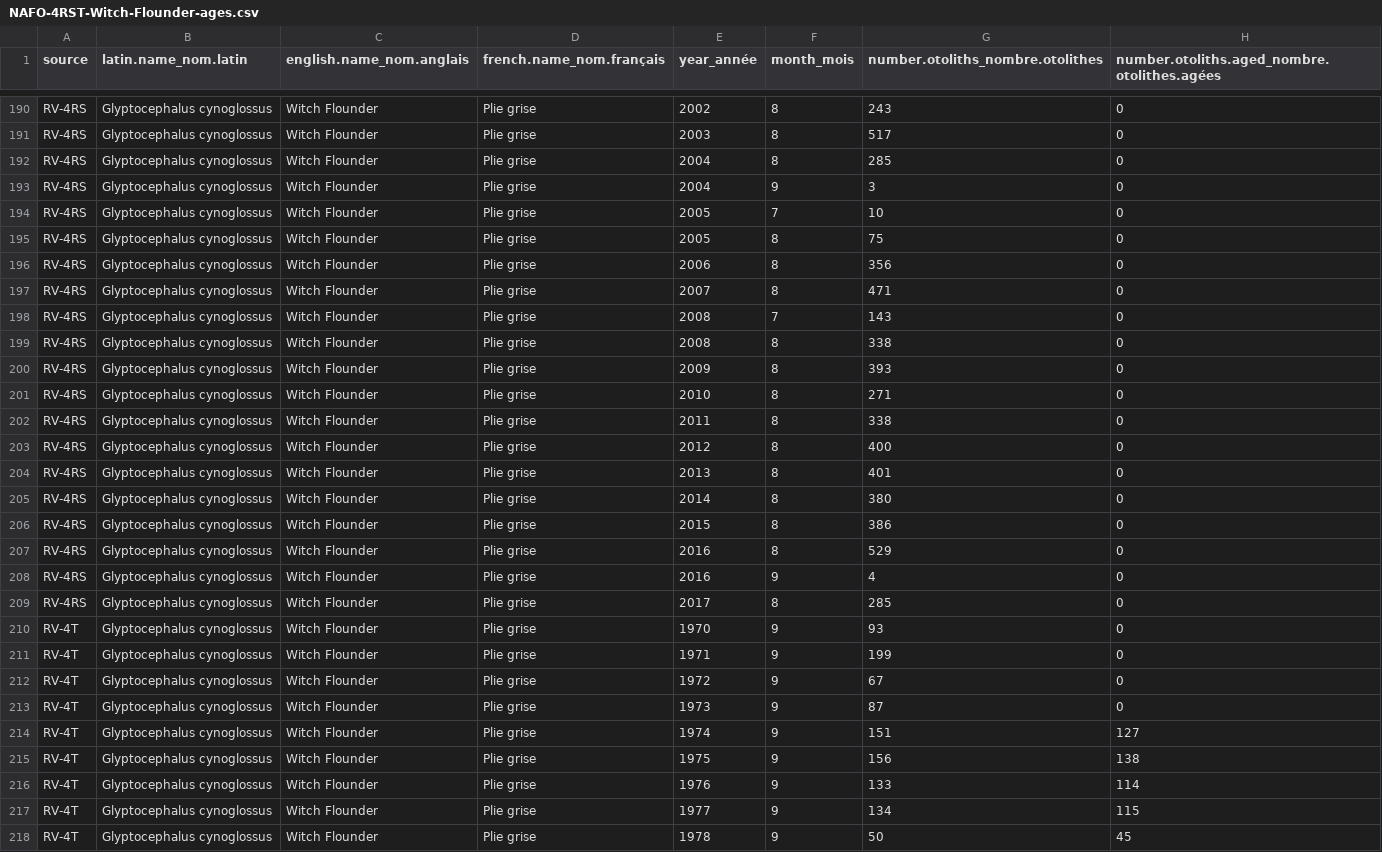
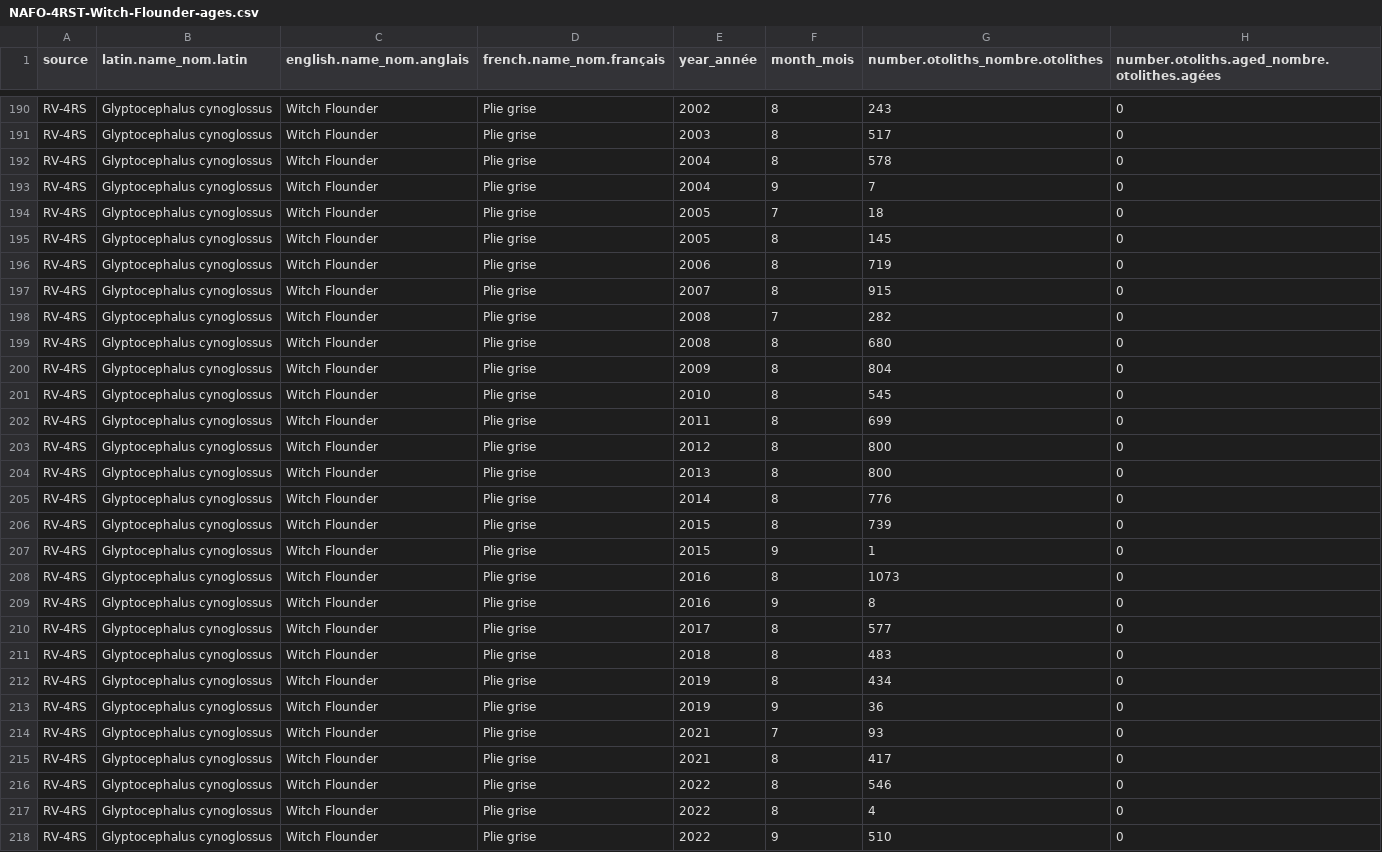
Before and after one commit to dfo-gulf-science/fgp-datasets, a CSV file: otolith_collection/NAFO-4RST-Witch-Flounder-ages.csv, drawn as a sheet; only a part is shown, gaps mark what is left out; the shorter side is filled out with more unchanged rows; the diff covers the shown part only.

```diff
--- a/otolith_collection/NAFO-4RST-Witch-Flounder-ages.csv
+++ b/otolith_collection/NAFO-4RST-Witch-Flounder-ages.csv
@@ -191,19 +191,28 @@
 "RV-4RS","Glyptocephalus cynoglossus","Witch Flounder","Plie grise",2003,8,517,0
-"RV-4RS","Glyptocephalus cynoglossus","Witch Flounder","Plie grise",2004,8,285,0
-"RV-4RS","Glyptocephalus cynoglossus","Witch Flounder","Plie grise",2004,9,3,0
-"RV-4RS","Glyptocephalus cynoglossus","Witch Flounder","Plie grise",2005,7,10,0
-"RV-4RS","Glyptocephalus cynoglossus","Witch Flounder","Plie grise",2005,8,75,0
-"RV-4RS","Glyptocephalus cynoglossus","Witch Flounder","Plie grise",2006,8,356,0
-"RV-4RS","Glyptocephalus cynoglossus","Witch Flounder","Plie grise",2007,8,471,0
-"RV-4RS","Glyptocephalus cynoglossus","Witch Flounder","Plie grise",2008,7,143,0
-"RV-4RS","Glyptocephalus cynoglossus","Witch Flounder","Plie grise",2008,8,338,0
-"RV-4RS","Glyptocephalus cynoglossus","Witch Flounder","Plie grise",2009,8,393,0
-"RV-4RS","Glyptocephalus cynoglossus","Witch Flounder","Plie grise",2010,8,271,0
-"RV-4RS","Glyptocephalus cynoglossus","Witch Flounder","Plie grise",2011,8,338,0
-"RV-4RS","Glyptocephalus cynoglossus","Witch Flounder","Plie grise",2012,8,400,0
-"RV-4RS","Glyptocephalus cynoglossus","Witch Flounder","Plie grise",2013,8,401,0
-"RV-4RS","Glyptocephalus cynoglossus","Witch Flounder","Plie grise",2014,8,380,0
-"RV-4RS","Glyptocephalus cynoglossus","Witch Flounder","Plie grise",2015,8,386,0
-"RV-4RS","Glyptocephalus cynoglossus","Witch Flounder","Plie grise",2016,8,529,0
-"RV-4RS","Glyptocephalus cynoglossus","Witch Flounder","Plie grise",2016,9,4,0
-"RV-4RS","Glyptocephalus cynoglossus","Witch Flounder","Plie grise",2017,8,285,0
+"RV-4RS","Glyptocephalus cynoglossus","Witch Flounder","Plie grise",2004,8,578,0
+"RV-4RS","Glyptocephalus cynoglossus","Witch Flounder","Plie grise",2004,9,7,0
+"RV-4RS","Glyptocephalus cynoglossus","Witch Flounder","Plie grise",2005,7,18,0
+"RV-4RS","Glyptocephalus cynoglossus","Witch Flounder","Plie grise",2005,8,145,0
+"RV-4RS","Glyptocephalus cynoglossus","Witch Flounder","Plie grise",2006,8,719,0
+"RV-4RS","Glyptocephalus cynoglossus","Witch Flounder","Plie grise",2007,8,915,0
+"RV-4RS","Glyptocephalus cynoglossus","Witch Flounder","Plie grise",2008,7,282,0
+"RV-4RS","Glyptocephalus cynoglossus","Witch Flounder","Plie grise",2008,8,680,0
+"RV-4RS","Glyptocephalus cynoglossus","Witch Flounder","Plie grise",2009,8,804,0
+"RV-4RS","Glyptocephalus cynoglossus","Witch Flounder","Plie grise",2010,8,545,0
+"RV-4RS","Glyptocephalus cynoglossus","Witch Flounder","Plie grise",2011,8,699,0
+"RV-4RS","Glyptocephalus cynoglossus","Witch Flounder","Plie grise",2012,8,800,0
+"RV-4RS","Glyptocephalus cynoglossus","Witch Flounder","Plie grise",2013,8,800,0
+"RV-4RS","Glyptocephalus cynoglossus","Witch Flounder","Plie grise",2014,8,776,0
+"RV-4RS","Glyptocephalus cynoglossus","Witch Flounder","Plie grise",2015,8,739,0
+"RV-4RS","Glyptocephalus cynoglossus","Witch Flounder","Plie grise",2015,9,1,0
+"RV-4RS","Glyptocephalus cynoglossus","Witch Flounder","Plie grise",2016,8,1073,0
+"RV-4RS","Glyptocephalus cynoglossus","Witch Flounder","Plie grise",2016,9,8,0
+"RV-4RS","Glyptocephalus cynoglossus","Witch Flounder","Plie grise",2017,8,577,0
+"RV-4RS","Glyptocephalus cynoglossus","Witch Flounder","Plie grise",2018,8,483,0
+"RV-4RS","Glyptocephalus cynoglossus","Witch Flounder","Plie grise",2019,8,434,0
+"RV-4RS","Glyptocephalus cynoglossus","Witch Flounder","Plie grise",2019,9,36,0
+"RV-4RS","Glyptocephalus cynoglossus","Witch Flounder","Plie grise",2021,7,93,0
+"RV-4RS","Glyptocephalus cynoglossus","Witch Flounder","Plie grise",2021,8,417,0
+"RV-4RS","Glyptocephalus cynoglossus","Witch Flounder","Plie grise",2022,8,546,0
+"RV-4RS","Glyptocephalus cynoglossus","Witch Flounder","Plie grise",2022,8,4,0
+"RV-4RS","Glyptocephalus cynoglossus","Witch Flounder","Plie grise",2022,9,510,0
```
Also changed, not shown: 4 added rows elsewhere in this file, otolith_collection/NAFO-4RST-Witch-Flounder-otoliths.csv, otolith_collection/NAFO-4T-American-Plaice-ages.csv, 25 other files.
